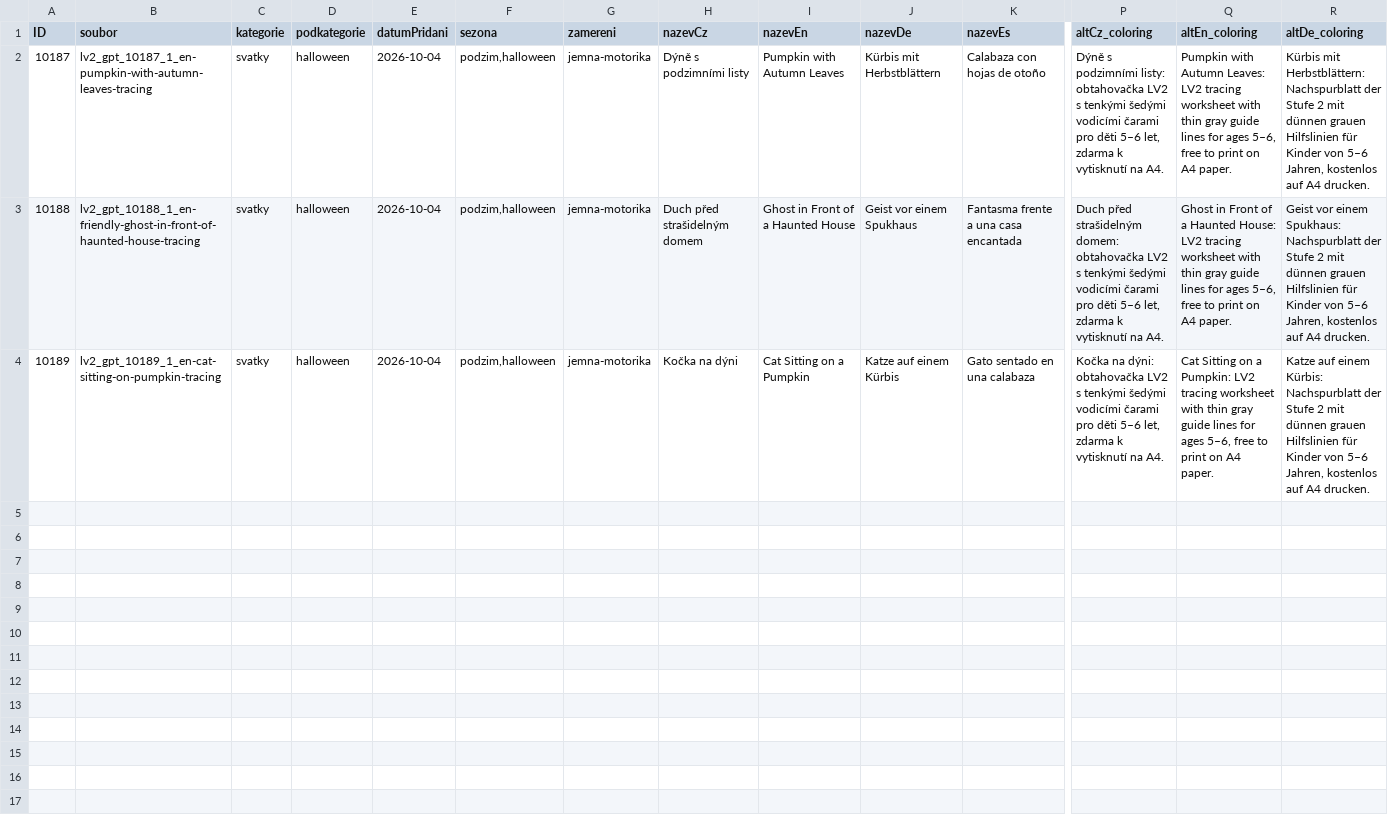
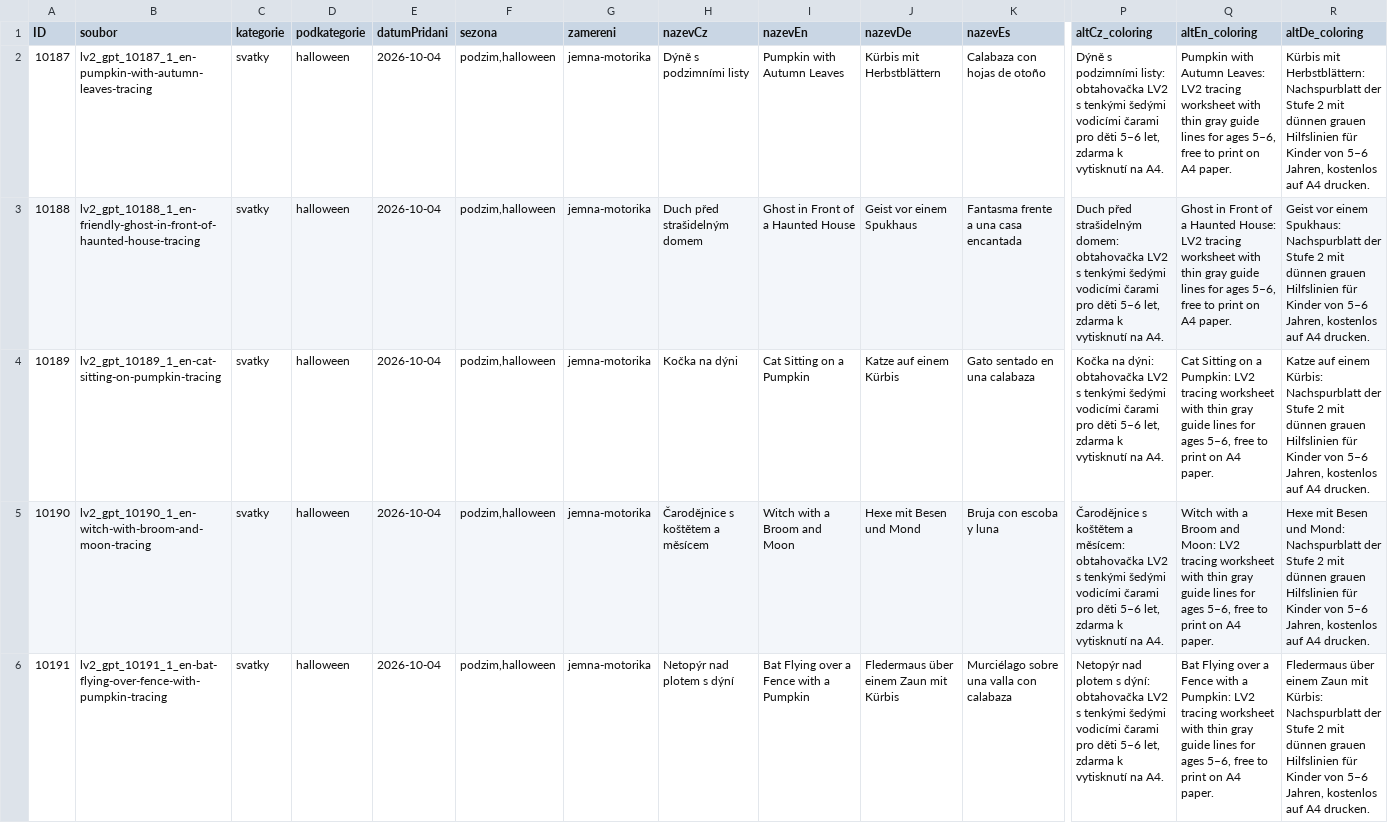
Before and after one commit to Vinmatweb/worldforkids, a CSV file: assets/data/obtahovacky.csv, drawn as a sheet; only a part is shown, gaps mark what is left out; rows hold the shown columns only; the diff covers the shown part only; the diff names each change by its address in the sheet, - before the commit and + after, or states it on an @@ line.

Commit message:
feat: publish Halloween tracing LV2 batch 2 (6/17)

```diff
--- a/assets/data/obtahovacky.csv
+++ b/assets/data/obtahovacky.csv
+row 5: 10190 | lv2_gpt_10190_1_en-witch-with-broom-and-moon-tracing | svatky | halloween | 2026-10-04 | podzim,halloween | jemna-motorika | Čarodějnice s koštětem a měsícem | Witch with a Broom and Moon | Hexe mit Besen und Mond | Bruja con escoba y luna | Čarodějnice s koštětem a měsícem: obtahovačka LV2 s tenkými šedými vodicími čarami pro děti 5–6 let, zdarma k vytisknutí na A4. | Witch with a Broom and Moon: LV2 tracing worksheet with thin gray guide lines for ages 5–6, free to print on A4 paper. | Hexe mit Besen und Mond: Nachspurblatt der Stufe 2 mit dünnen grauen Hilfslinien für Kinder von 5–6 Jahren, kostenlos auf A4 drucken.
+row 6: 10191 | lv2_gpt_10191_1_en-bat-flying-over-fence-with-pumpkin-tracing | svatky | halloween | 2026-10-04 | podzim,halloween | jemna-motorika | Netopýr nad plotem s dýní | Bat Flying over a Fence with a Pumpkin | Fledermaus über einem Zaun mit Kürbis | Murciélago sobre una valla con calabaza | Netopýr nad plotem s dýní: obtahovačka LV2 s tenkými šedými vodicími čarami pro děti 5–6 let, zdarma k vytisknutí na A4. | Bat Flying over a Fence with a Pumpkin: LV2 tracing worksheet with thin gray guide lines for ages 5–6, free to print on A4 paper. | Fledermaus über einem Zaun mit Kürbis: Nachspurblatt der Stufe 2 mit dünnen grauen Hilfslinien für Kinder von 5–6 Jahren, kostenlos auf A4 drucken.
```
Also changed, not shown: 1 added row elsewhere in this file, 10 other files.
